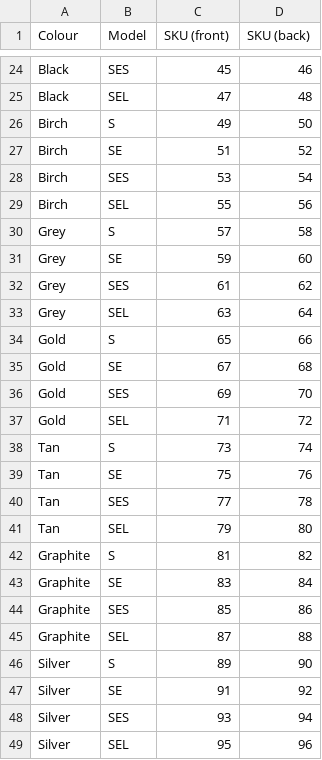
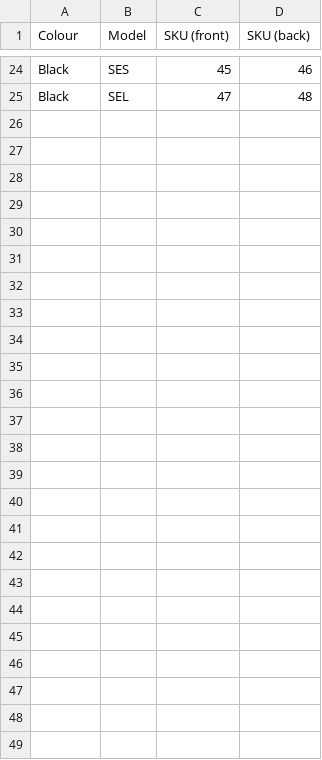
Before and after one commit to amrrsharaff/fascia-warehouse, a CSV file: project/translation.csv, drawn as a sheet; only a part is shown, gaps mark what is left out.

Commit message:
Deleted the 48 extra Fascias

```diff
--- a/project/translation.csv
+++ b/project/translation.csv
@@ -25,25 +25 @@ Black,SES,45,46
 Black,SEL,47,48
-Birch,S,49,50
-Birch,SE,51,52
-Birch,SES,53,54
-Birch,SEL,55,56
-Grey,S,57,58
-Grey,SE,59,60
-Grey,SES,61,62
-Grey,SEL,63,64
-Gold,S,65,66
-Gold,SE,67,68
-Gold,SES,69,70
-Gold,SEL,71,72
-Tan,S,73,74
-Tan,SE,75,76
-Tan,SES,77,78
-Tan,SEL,79,80
-Graphite,S,81,82
-Graphite,SE,83,84
-Graphite,SES,85,86
-Graphite,SEL,87,88
-Silver,S,89,90
-Silver,SE,91,92
-Silver,SES,93,94
-Silver,SEL,95,96
```
